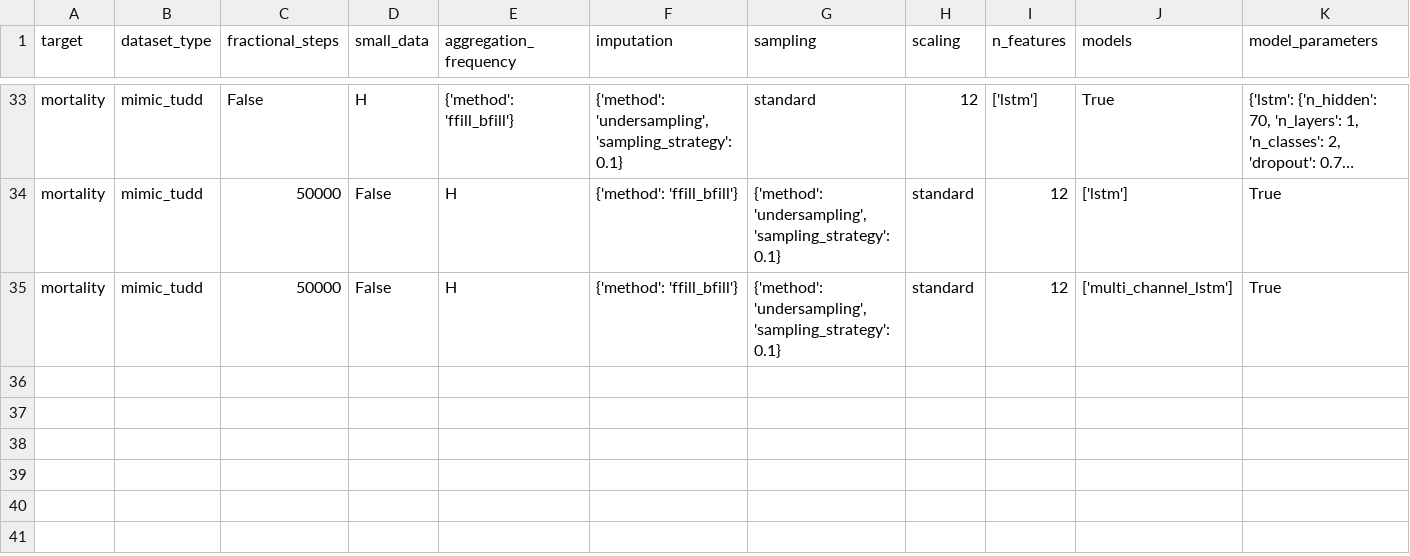
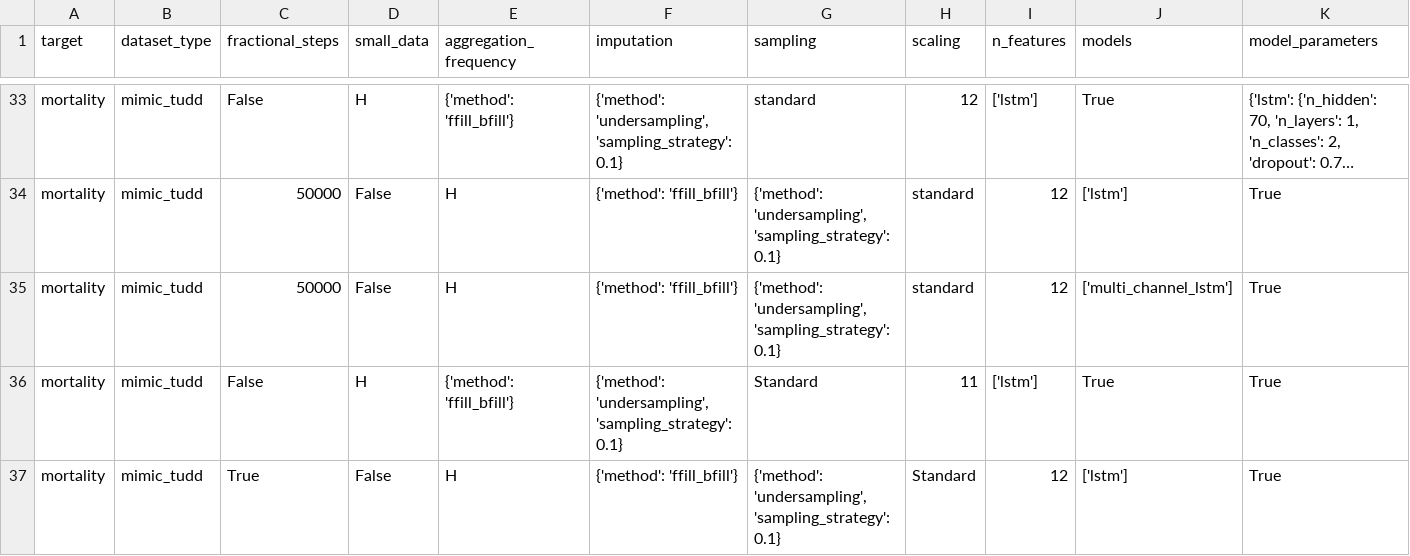
Before and after one commit to Tofriev/lstm_icu_modified, a CSV file: notebooks/parameters_results.csv, drawn as a sheet; only a part is shown, gaps mark what is left out; long unchanged cells end in …; rows hold the shown columns only; the diff names each change by its address in the sheet, - before the commit and + after, or states it on an @@ line.

```diff
--- a/notebooks/parameters_results.csv
+++ b/notebooks/parameters_results.csv
+row 36: mortality | mimic_tudd | False | H | {'method': 'ffill_bfill'} | {'method': 'undersampling', 'sampling_strategy': 0.1} | Standard | 11 | ['lstm'] | True | True
+row 37: mortality | mimic_tudd | True | False | H | {'method': 'ffill_bfill'} | {'method': 'undersampling', 'sampling_strategy': 0.1} | Standard | 12 | ['lstm'] | True
```
Also changed, not shown: 5 other files.
